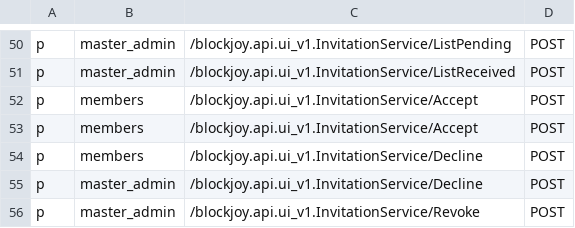
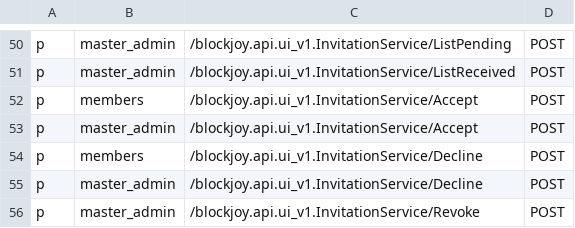
Before and after one commit to nodexeus/bv-api, a CSV file: conf/policies.csv, drawn as a sheet; only a part is shown, gaps mark what is left out.

Commit message:
fix: accept invitation policy

```diff
--- a/conf/policies.csv
+++ b/conf/policies.csv
@@ -52,3 +52,3 @@ p, master_admin, /blockjoy.api.ui_v1.InvitationService/ListReceived, POST
 p, members, /blockjoy.api.ui_v1.InvitationService/Accept, POST
-p, members, /blockjoy.api.ui_v1.InvitationService/Accept, POST
+p, master_admin, /blockjoy.api.ui_v1.InvitationService/Accept, POST
 p, members, /blockjoy.api.ui_v1.InvitationService/Decline, POST
```
